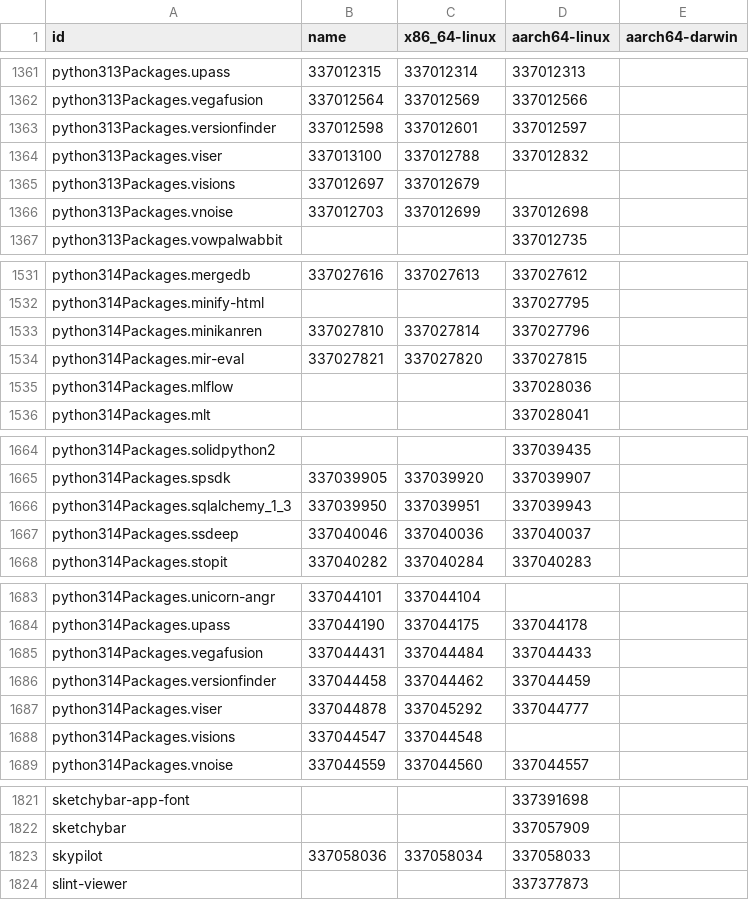
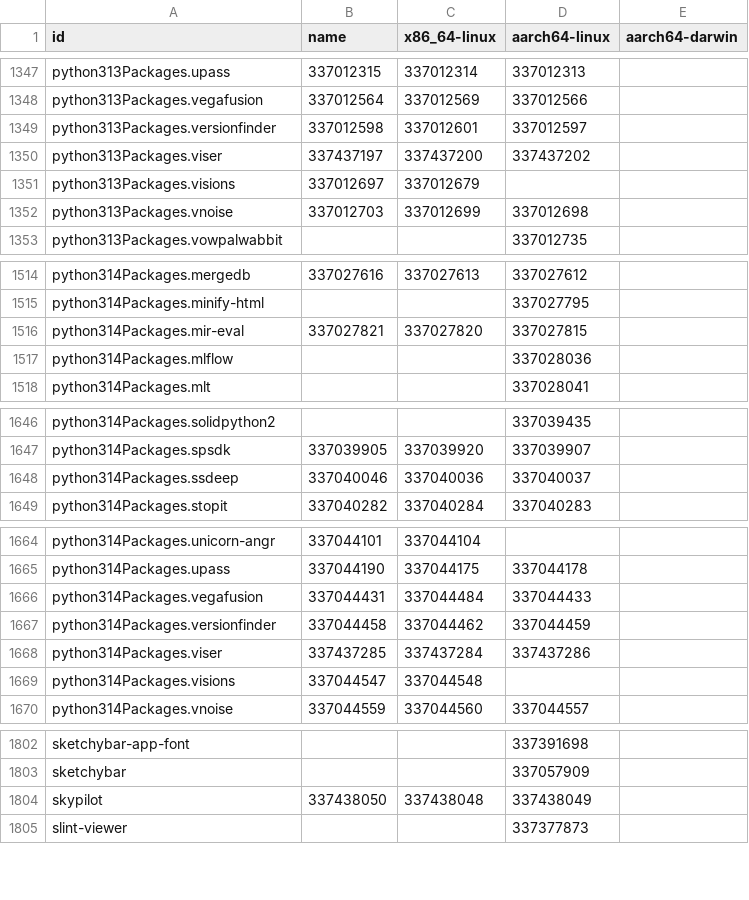
Before and after one commit to dtomvan/nixpkgs-failure-notify, a CSV file: results/trunk/4-failures-packed.csv, drawn as a sheet; only a part is shown, gaps mark what is left out; the diff covers the shown part only.

```diff
--- a/results/trunk/4-failures-packed.csv
+++ b/results/trunk/4-failures-packed.csv
@@ -1363,3 +1349,3 @@ python313Packages.vegafusion,337012564,337012569,337012566
 python313Packages.versionfinder,337012598,337012601,337012597
-python313Packages.viser,337013100,337012788,337012832
+python313Packages.viser,337437197,337437200,337437202
 python313Packages.visions,337012697,337012679,
@@ -1532,3 +1515,2 @@ python314Packages.mergedb,337027616,337027613,337027612
 python314Packages.minify-html,,,337027795
-python314Packages.minikanren,337027810,337027814,337027796
 python314Packages.mir-eval,337027821,337027820,337027815
@@ -1665,3 +1647,2 @@ python314Packages.solidpython2,,,337039435
 python314Packages.spsdk,337039905,337039920,337039907
-python314Packages.sqlalchemy_1_3,337039950,337039951,337039943
 python314Packages.ssdeep,337040046,337040036,337040037
@@ -1686,3 +1667,3 @@ python314Packages.vegafusion,337044431,337044484,337044433
 python314Packages.versionfinder,337044458,337044462,337044459
-python314Packages.viser,337044878,337045292,337044777
+python314Packages.viser,337437285,337437284,337437286
 python314Packages.visions,337044547,337044548,
@@ -1822,3 +1803,3 @@ sketchybar-app-font,,,337391698
 sketchybar,,,337057909
-skypilot,337058036,337058034,337058033
+skypilot,337438050,337438048,337438049
 slint-viewer,,,337377873
```
Also changed, not shown: 3 added rows, 21 removed rows and 20 edited cells elsewhere in this file, 2 other files.
